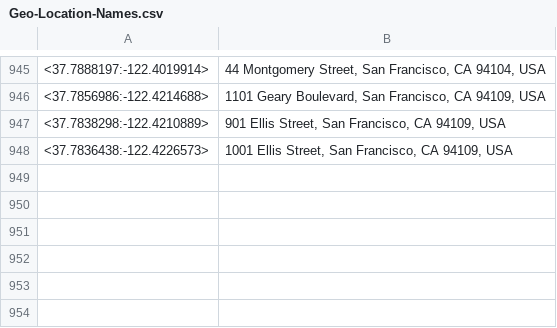
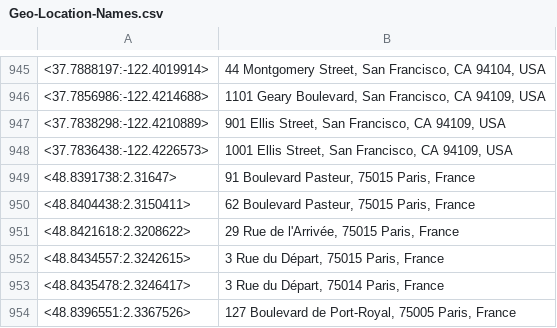
Before and after one commit to TripThru/Gateway, a CSV file: TripThruTests/bin/Debug/Test_GeoData/Geo-Location-Names.csv, drawn as a sheet; only a part is shown, gaps mark what is left out.

```diff
--- a/TripThruTests/bin/Debug/Test_GeoData/Geo-Location-Names.csv
+++ b/TripThruTests/bin/Debug/Test_GeoData/Geo-Location-Names.csv
@@ -948 +948,7 @@
 <37.7836438:-122.4226573>,"1001 Ellis Street, San Francisco, CA 94109, USA"
+<48.8391738:2.31647>,"91 Boulevard Pasteur, 75015 Paris, France"
+<48.8404438:2.3150411>,"62 Boulevard Pasteur, 75015 Paris, France"
+<48.8421618:2.3208622>,"29 Rue de l'Arrivée, 75015 Paris, France"
+<48.8434557:2.3242615>,"3 Rue du Départ, 75015 Paris, France"
+<48.8435478:2.3246417>,"3 Rue du Départ, 75014 Paris, France"
+<48.8396551:2.3367526>,"127 Boulevard de Port-Royal, 75005 Paris, France"
```
Also changed, not shown: TripThruTests/bin/Debug/Test_GeoData/Geo-Routes.csv, 13 other files.
